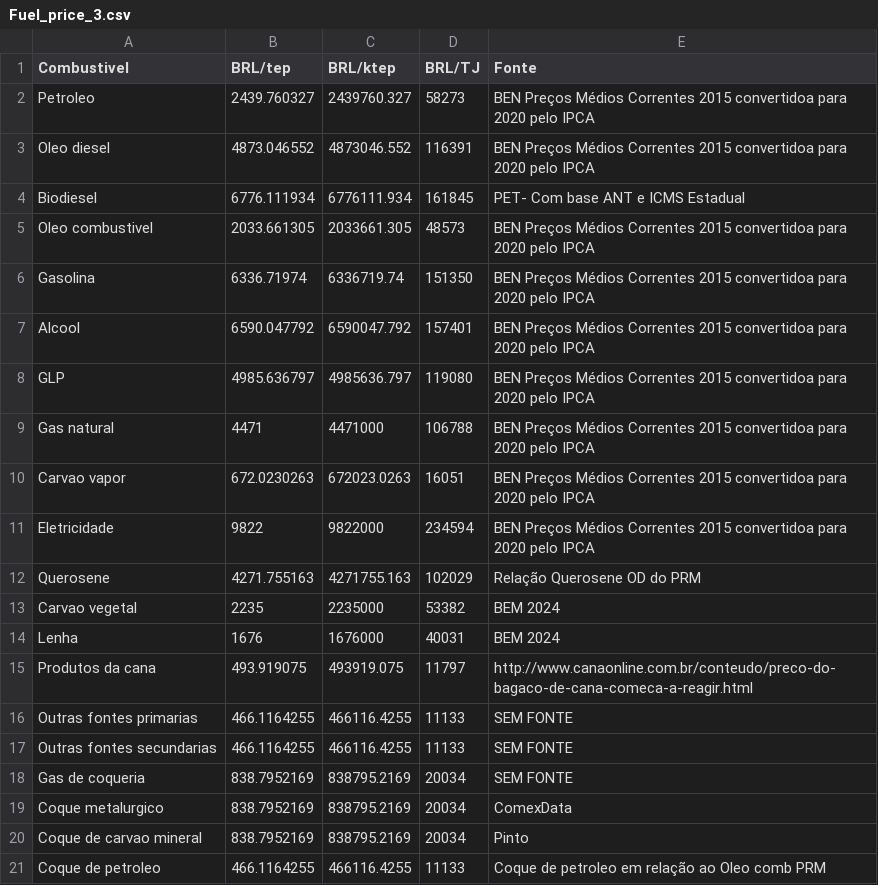
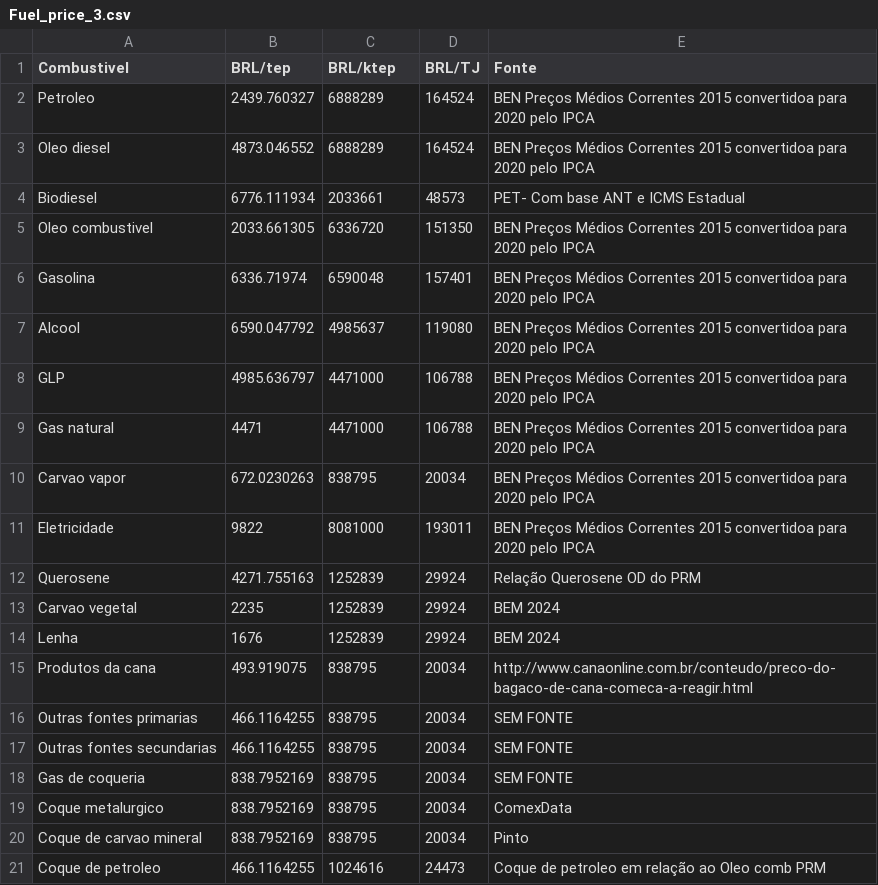
Before and after one commit to ottohebeda/Iron-and-steel-model, a CSV file: Fuel_price_3.csv, drawn as a sheet; only a part is shown; the diff covers the shown part only.

Commit message:
Update Fuel_price_3.csv
Atualização

```diff
--- a/Fuel_price_3.csv
+++ b/Fuel_price_3.csv
@@ -2,20 +2,20 @@
-Petroleo,2439.760327,2439760.327,58273,BEN Preços Médios Correntes 2015 convertidoa para 2020 pelo IPCA
-Oleo diesel,4873.046552,4873046.552,116391,BEN Preços Médios Correntes 2015 convertidoa para 2020 pelo IPCA
-Biodiesel,6776.111934,6776111.934,161845,PET- Com base ANT e ICMS Estadual
-Oleo combustivel,2033.661305,2033661.305,48573,BEN Preços Médios Correntes 2015 convertidoa para 2020 pelo IPCA
-Gasolina,6336.71974,6336719.74,151350,BEN Preços Médios Correntes 2015 convertidoa para 2020 pelo IPCA
-Alcool,6590.047792,6590047.792,157401,BEN Preços Médios Correntes 2015 convertidoa para 2020 pelo IPCA
-GLP,4985.636797,4985636.797,119080,BEN Preços Médios Correntes 2015 convertidoa para 2020 pelo IPCA
+Petroleo,2439.760327,6888289,164524,BEN Preços Médios Correntes 2015 convertidoa para 2020 pelo IPCA
+Oleo diesel,4873.046552,6888289,164524,BEN Preços Médios Correntes 2015 convertidoa para 2020 pelo IPCA
+Biodiesel,6776.111934,2033661,48573,PET- Com base ANT e ICMS Estadual
+Oleo combustivel,2033.661305,6336720,151350,BEN Preços Médios Correntes 2015 convertidoa para 2020 pelo IPCA
+Gasolina,6336.71974,6590048,157401,BEN Preços Médios Correntes 2015 convertidoa para 2020 pelo IPCA
+Alcool,6590.047792,4985637,119080,BEN Preços Médios Correntes 2015 convertidoa para 2020 pelo IPCA
+GLP,4985.636797,4471000,106788,BEN Preços Médios Correntes 2015 convertidoa para 2020 pelo IPCA
 Gas natural,4471,4471000,106788,BEN Preços Médios Correntes 2015 convertidoa para 2020 pelo IPCA
-Carvao vapor,672.0230263,672023.0263,16051,BEN Preços Médios Correntes 2015 convertidoa para 2020 pelo IPCA
-Eletricidade,9822,9822000,234594,BEN Preços Médios Correntes 2015 convertidoa para 2020 pelo IPCA
-Querosene,4271.755163,4271755.163,102029,Relação Querosene OD do PRM
-Carvao vegetal,2235,2235000,53382,BEM 2024
-Lenha,1676,1676000,40031,BEM 2024
-Produtos da cana,493.919075,493919.075,11797, http://www.canaonline.com.br/conteudo/preco-do-bagaco-de-cana-comeca-a-reagir.html
-Outras fontes primarias,466.1164255,466116.4255,11133,SEM FONTE
-Outras fontes secundarias,466.1164255,466116.4255,11133,SEM FONTE
-Gas de coqueria,838.7952169,838795.2169,20034,SEM FONTE
-Coque metalurgico,838.7952169,838795.2169,20034,ComexData
-Coque de carvao mineral,838.7952169,838795.2169,20034,Pinto
-Coque de petroleo,466.1164255,466116.4255,11133,Coque de petroleo em relação ao Oleo comb PRM
+Carvao vapor,672.0230263,838795,20034,BEN Preços Médios Correntes 2015 convertidoa para 2020 pelo IPCA
+Eletricidade,9822,8081000,193011,BEN Preços Médios Correntes 2015 convertidoa para 2020 pelo IPCA
+Querosene,4271.755163,1252839,29924,Relação Querosene OD do PRM
+Carvao vegetal,2235,1252839,29924,BEM 2024
+Lenha,1676,1252839,29924,BEM 2024
+Produtos da cana,493.919075,838795,20034, http://www.canaonline.com.br/conteudo/preco-do-bagaco-de-cana-comeca-a-reagir.html
+Outras fontes primarias,466.1164255,838795,20034,SEM FONTE
+Outras fontes secundarias,466.1164255,838795,20034,SEM FONTE
+Gas de coqueria,838.7952169,838795,20034,SEM FONTE
+Coque metalurgico,838.7952169,838795,20034,ComexData
+Coque de carvao mineral,838.7952169,838795,20034,Pinto
+Coque de petroleo,466.1164255,1024616,24473,Coque de petroleo em relação ao Oleo comb PRM
```
Also changed, not shown: 20 edited cells elsewhere in this file.
